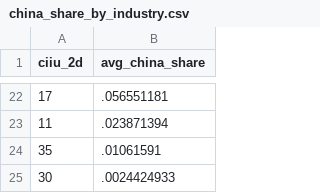
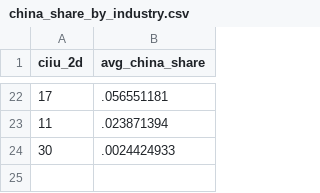
Before and after one commit to dafrbm/china-schock-colombia, a CSV file: output/china_share_by_industry.csv, drawn as a sheet; only a part is shown, gaps mark what is left out; the diff names each change by its address in the sheet, - before the commit and + after, or states it on an @@ line.

```diff
--- a/output/china_share_by_industry.csv
+++ b/output/china_share_by_industry.csv
-row 24: 35 | .01061591
```
Also changed, not shown: output/colombia_trade_timeseries.csv, output/diagnostic_anomalies.csv, 10 other files.
